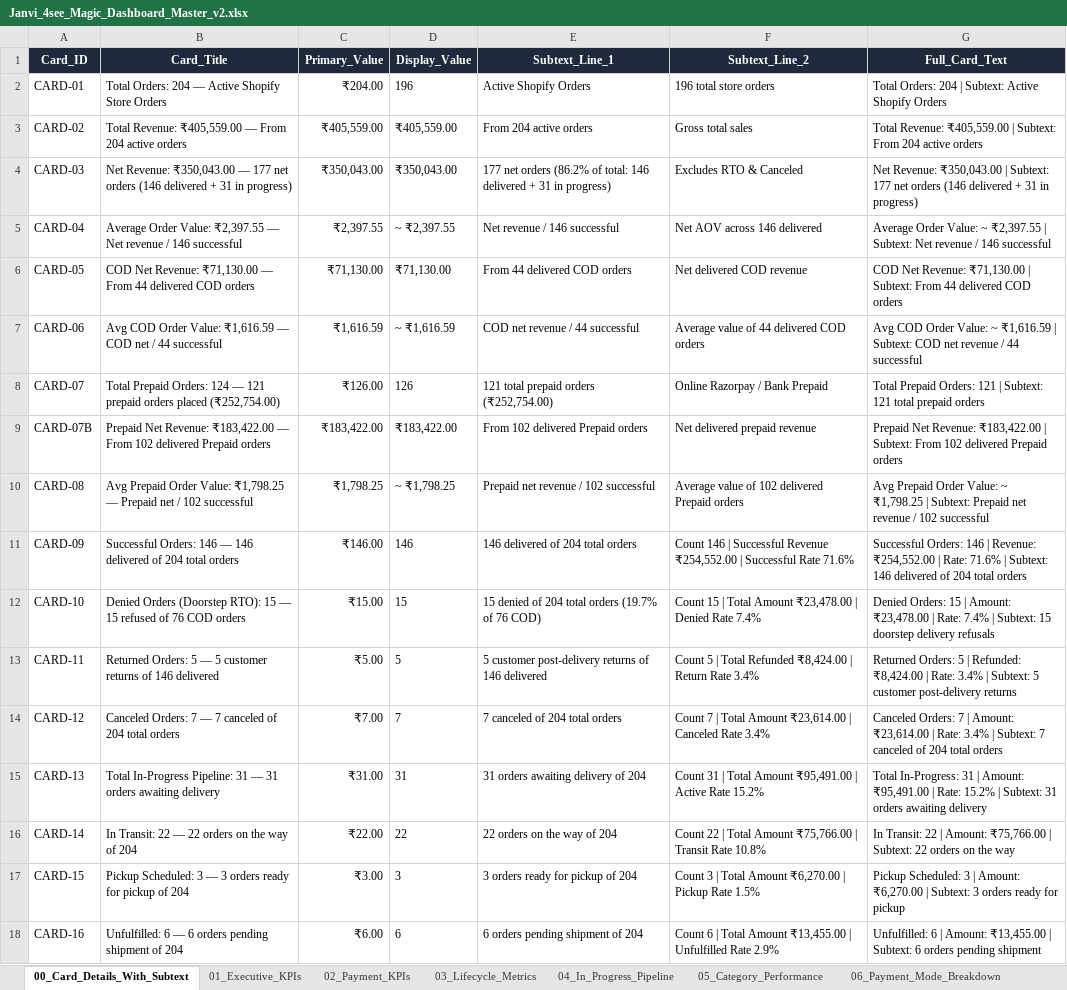
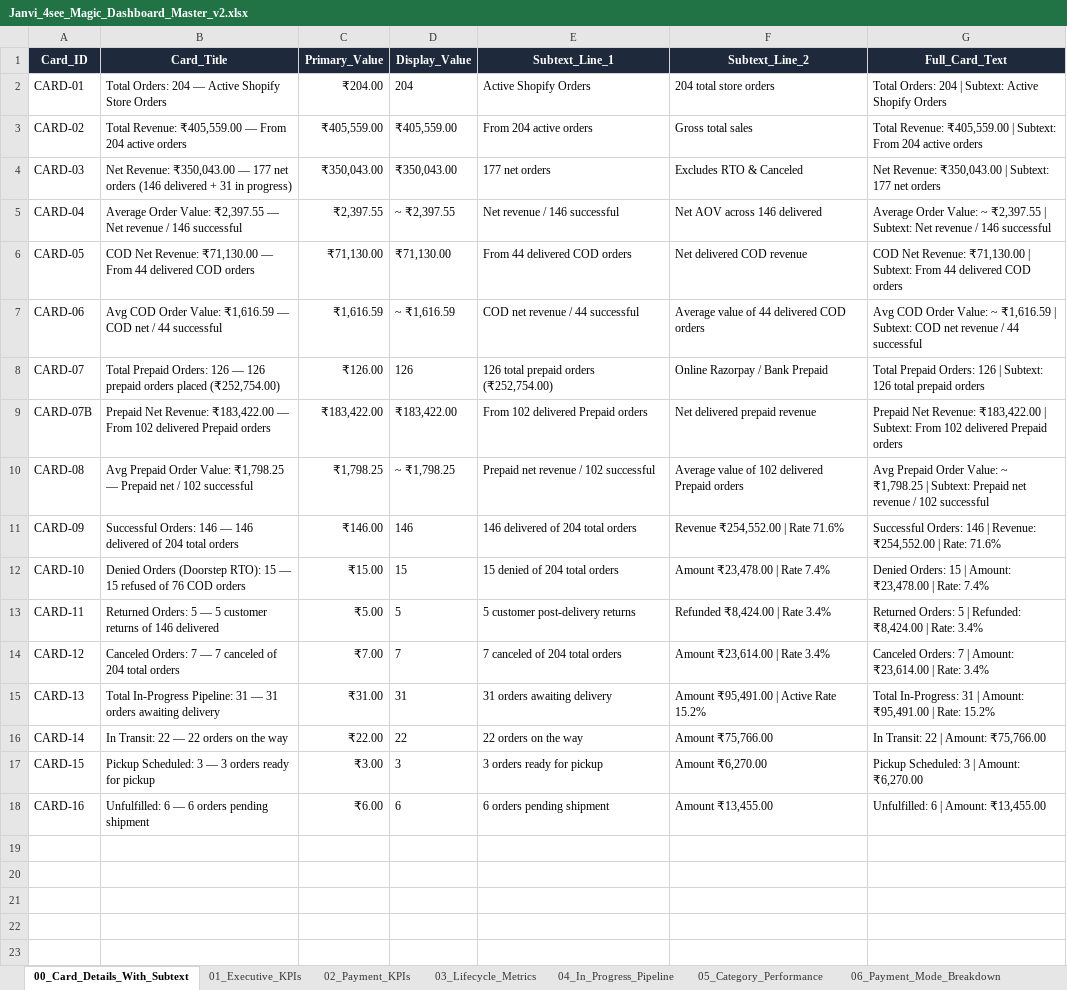
Before and after one commit to nrm-web/JANVI-AIKA-Website-Orders, an Excel workbook: Janvi_4see_Magic_Dashboard_Master_v2.xlsx, sheet 00_Card_Details_With_Subtext, drawn as a sheet; only a part is shown; values as stored, in another font and other column widths than the file's, no borders; the diff covers the shown part only; the diff names each change by its address in the sheet, - before the commit and + after, or states it on an @@ line.

Commit message:
Fixed number formatting bug for order counts and subtext mismatches

```diff
--- a/Janvi_4see_Magic_Dashboard_Master_v2.xlsx (sheet 00_Card_Details_With_Subtext)
+++ b/Janvi_4see_Magic_Dashboard_Master_v2.xlsx (sheet 00_Card_Details_With_Subtext)
-D2 (Display_Value): 196
+D2 (Display_Value): 204
-F2 (Subtext_Line_2): 196 total store orders
+F2 (Subtext_Line_2): 204 total store orders
-E4 (Subtext_Line_1): 177 net orders (86.2% of total: 146 delivered + 31 in progress)
+E4 (Subtext_Line_1): 177 net orders
-G4 (Full_Card_Text): …net orders (146 delivered + 31 in progress)
+G4 (Full_Card_Text): …net orders
-B8 (Card_Title): …Prepaid Orders: 124 — 121 prepaid orders…
+B8 (Card_Title): …Prepaid Orders: 126 — 126 prepaid orders…
-E8 (Subtext_Line_1): 121 total prepaid orders (₹252,754.00)
+E8 (Subtext_Line_1): 126 total prepaid orders (₹252,754.00)
-G8 (Full_Card_Text): …Prepaid Orders: 121 | Subtext: 121 total prepaid…
+G8 (Full_Card_Text): …Prepaid Orders: 126 | Subtext: 126 total prepaid…
-F11 (Subtext_Line_2): Count 146 | Successful Revenue ₹254,552.00 | Successful Rate 71.6%
+F11 (Subtext_Line_2): Revenue ₹254,552.00 | Rate 71.6%
-G11 (Full_Card_Text): …Rate: 71.6% | Subtext: 146 delivered of 204 total orders
+G11 (Full_Card_Text): …Rate: 71.6%
-E12 (Subtext_Line_1): 15 denied of 204 total orders (19.7% of 76 COD)
+E12 (Subtext_Line_1): 15 denied of 204 total orders
-F12 (Subtext_Line_2): Count 15 | Total Amount ₹23,478.00 | Denied Rate 7.4%
+F12 (Subtext_Line_2): Amount ₹23,478.00 | Rate 7.4%
-G12 (Full_Card_Text): …Rate: 7.4% | Subtext: 15 doorstep delivery refusals
+G12 (Full_Card_Text): …Rate: 7.4%
-E13 (Subtext_Line_1): 5 customer post-delivery returns of 146 delivered
+E13 (Subtext_Line_1): 5 customer post-delivery returns
-F13 (Subtext_Line_2): Count 5 | Total Refunded ₹8,424.00 | Return Rate 3.4%
+F13 (Subtext_Line_2): Refunded ₹8,424.00 | Rate 3.4%
-G13 (Full_Card_Text): …Rate: 3.4% | Subtext: 5 customer post-delivery returns
+G13 (Full_Card_Text): …Rate: 3.4%
-F14 (Subtext_Line_2): Count 7 | Total Amount ₹23,614.00 | Canceled Rate 3.4%
+F14 (Subtext_Line_2): Amount ₹23,614.00 | Rate 3.4%
-G14 (Full_Card_Text): …Rate: 3.4% | Subtext: 7 canceled of 204 total orders
+G14 (Full_Card_Text): …Rate: 3.4%
-E15 (Subtext_Line_1): 31 orders awaiting delivery of 204
+E15 (Subtext_Line_1): 31 orders awaiting delivery
-F15 (Subtext_Line_2): Count 31 | Total Amount ₹95,491.00…
+F15 (Subtext_Line_2): Amount ₹95,491.00…
-G15 (Full_Card_Text): …Rate: 15.2% | Subtext: 31 orders awaiting delivery
+G15 (Full_Card_Text): …Rate: 15.2%
-B16 (Card_Title): In Transit: 22 — 22 orders on the way of 204
+B16 (Card_Title): In Transit: 22 — 22 orders on the way
-E16 (Subtext_Line_1): 22 orders on the way of 204
+E16 (Subtext_Line_1): 22 orders on the way
-F16 (Subtext_Line_2): Count 22 | Total Amount ₹75,766.00 | Transit Rate 10.8%
+F16 (Subtext_Line_2): Amount ₹75,766.00
-G16 (Full_Card_Text): …Amount: ₹75,766.00 | Subtext: 22 orders on the way
+G16 (Full_Card_Text): …Amount: ₹75,766.00
-B17 (Card_Title): …for pickup of 204
+B17 (Card_Title): …for pickup
-E17 (Subtext_Line_1): 3 orders ready for pickup of 204
+E17 (Subtext_Line_1): 3 orders ready for pickup
-F17 (Subtext_Line_2): Count 3 | Total Amount ₹6,270.00 | Pickup Rate 1.5%
+F17 (Subtext_Line_2): Amount ₹6,270.00
-G17 (Full_Card_Text): …Amount: ₹6,270.00 | Subtext: 3 orders ready for pickup
+G17 (Full_Card_Text): …Amount: ₹6,270.00
-B18 (Card_Title): …pending shipment of 204
+B18 (Card_Title): …pending shipment
-E18 (Subtext_Line_1): 6 orders pending shipment of 204
+E18 (Subtext_Line_1): 6 orders pending shipment
-F18 (Subtext_Line_2): Count 6 | Total Amount ₹13,455.00 | Unfulfilled Rate 2.9%
+F18 (Subtext_Line_2): Amount ₹13,455.00
-G18 (Full_Card_Text): …Amount: ₹13,455.00 | Subtext: 6 orders pending shipment
+G18 (Full_Card_Text): …Amount: ₹13,455.00
```
Also changed, not shown: 6 removed rows elsewhere in this sheet, sheet 17_Meta_Ads_Day_Acquisition, sheet 13_Daily_Meta_Ads_Spend, sheet 18_Meta_Ads_Week_Acquisition, sheet 19_Meta_Ads_Month_Acquisition, sheet 01_Executive_KPIs, sheet 05_Category_Performance, 1 more sheet, 1 other file.
